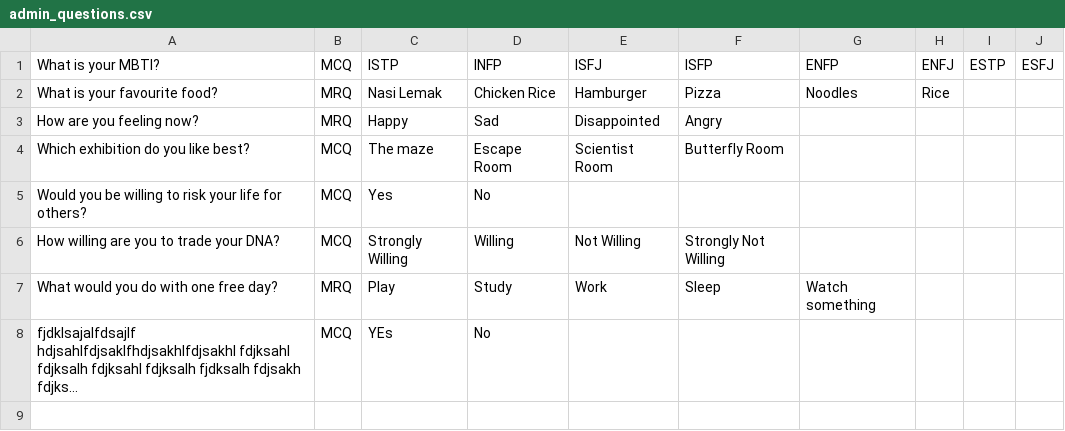
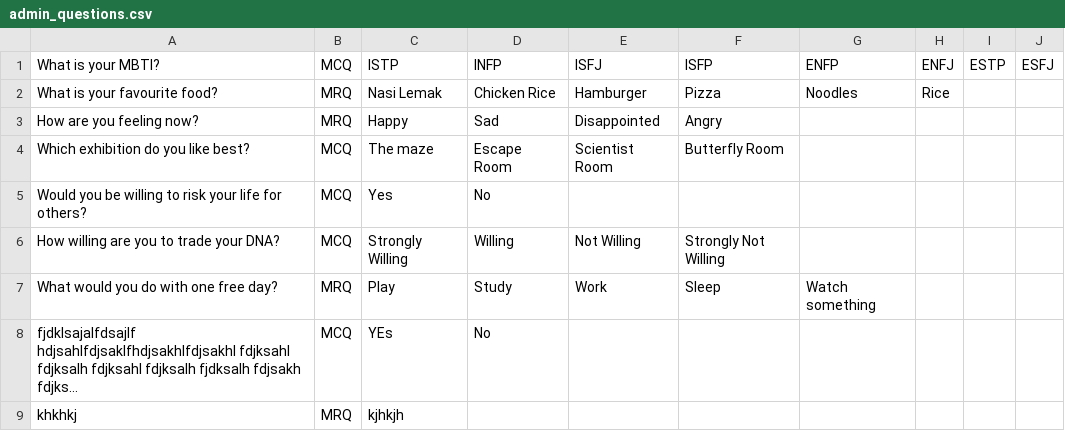
Before and after one commit to jovitaanderson/sc-survey, a CSV file: TestingWinForms/bin/Debug/admin_questions.csv, drawn as a sheet; long unchanged cells end in …; the diff names each change by its address in the sheet, - before the commit and + after, or states it on an @@ line.

```diff
--- a/TestingWinForms/bin/Debug/admin_questions.csv
+++ b/TestingWinForms/bin/Debug/admin_questions.csv
+row 9: khkhkj | MRQ | kjhkjh
```
Also changed, not shown: TestingWinForms/bin/Debug/player_answers.csv, 17 other files.
